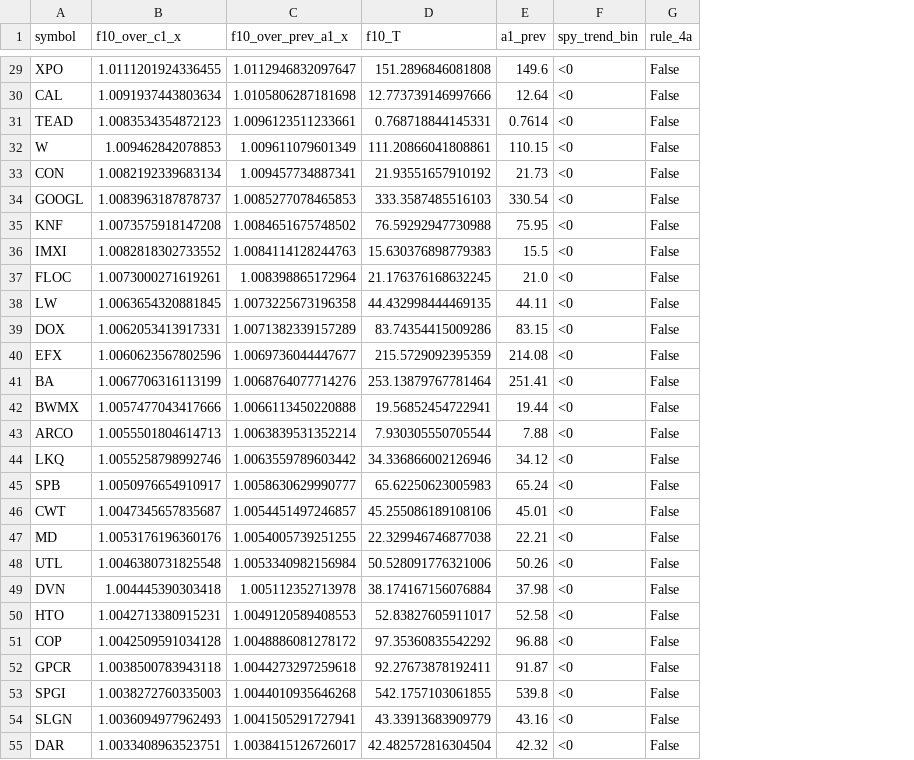
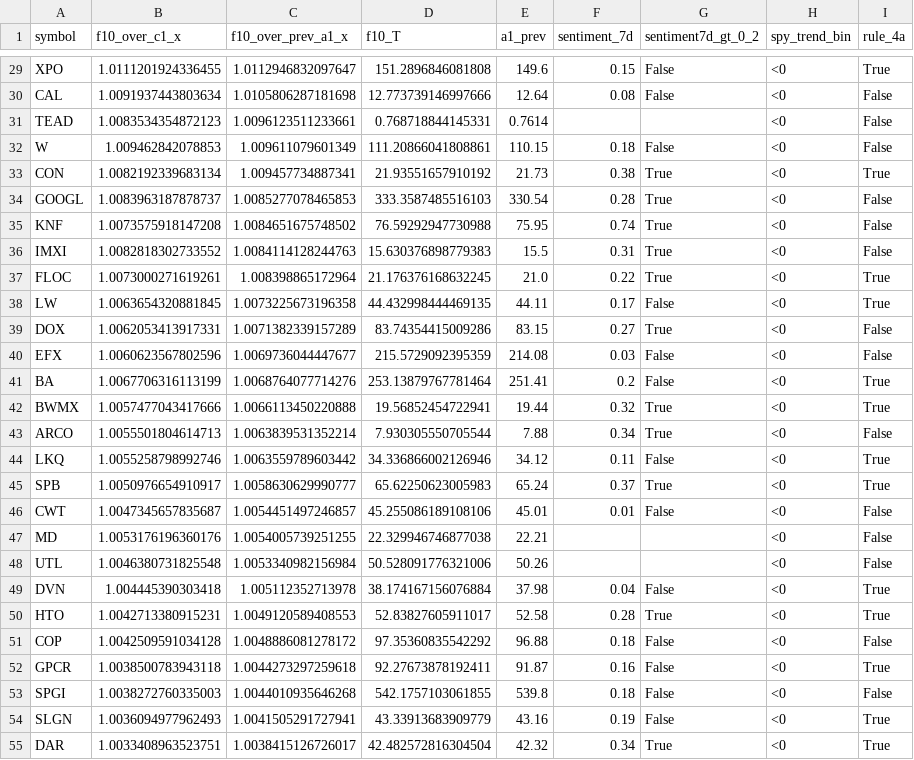
Before and after one commit to TheEMeraldNetwork/Daily_LSTM, a CSV file: App/data/certified_candidates_20260123.csv, drawn as a sheet; only a part is shown, gaps mark what is left out; addresses are those after the commit; the diff covers the shown part only; the diff names each change by its address in the sheet, - before the commit and + after, or states it on an @@ line.

Commit message:
dry-run: republish 2026-01-23 with sentiment columns restored and R4a flags

```diff
--- a/App/data/certified_candidates_20260123.csv
+++ b/App/data/certified_candidates_20260123.csv
+column F (sentiment_7d), rows 29-55: 0.15 | 0.08 |  | 0.18 | 0.38 | 0.28 | 0.74 | 0.31 | 0.22 | 0.17 | 0.27 | 0.03 | 0.2 | 0.32 | 0.34 | 0.11 | 0.37 | 0.01 |  |  | 0.04 | 0.28 | 0.18 | 0.16 | 0.18 | 0.19 | 0.34
+column G (sentiment7d_gt_0_2), rows 29-55: False | False |  | False | True | True | True | True | True | False | True | False | False | True | True | False | True | False |  |  | False | True | False | False | False | False | True
-I29 (rule_4a): False
+I29 (rule_4a): True
-I33 (rule_4a): False
+I33 (rule_4a): True
-I37:I38 (rule_4a): False
+I37:I38 (rule_4a): True
-I41:I42 (rule_4a): False
+I41:I42 (rule_4a): True
-I44:I45 (rule_4a): False
+I44:I45 (rule_4a): True
-I49:I50 (rule_4a): False
+I49:I50 (rule_4a): True
-I52 (rule_4a): False
+I52 (rule_4a): True
-I54:I55 (rule_4a): False
+I54:I55 (rule_4a): True
```
Also changed, not shown: 37 edited cells elsewhere in this file.
